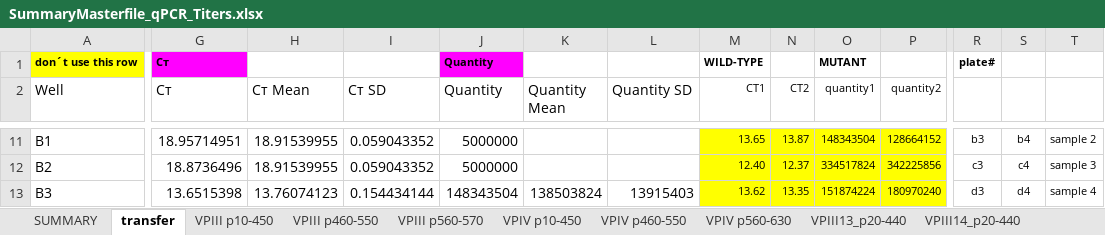
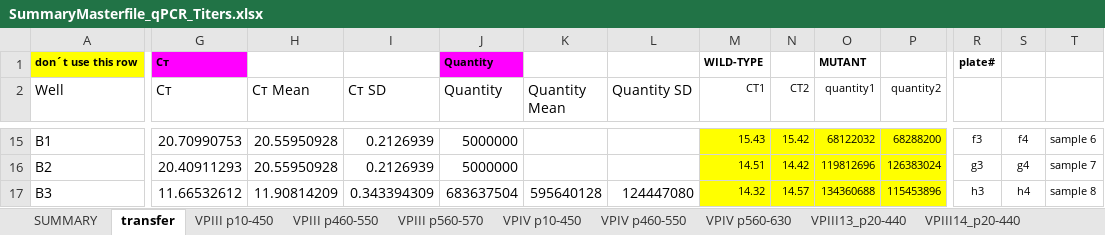
Before and after one commit to Al313/hiv1_genome_evolution, an Excel workbook: data/titration/SummaryMasterfile_qPCR_Titers.xlsx, sheet transfer, drawn as a sheet; only a part is shown, gaps mark what is left out; values as stored, in another font and other column widths than the file's, no borders; addresses are those after the commit; the diff covers the shown part only; the diff names each change by its address in the sheet, - before the commit and + after, or states it on an @@ line.

```diff
--- a/data/titration/SummaryMasterfile_qPCR_Titers.xlsx (sheet transfer)
+++ b/data/titration/SummaryMasterfile_qPCR_Titers.xlsx (sheet transfer)
-G15 (Cт): 18.95714951
+G15 (Cт): 20.70990753
-H15:H16 (Cт Mean): 18.91539955
+H15:H16 (Cт Mean): 20.55950928
-I15:I16 (Cт SD): 0.059043352
+I15:I16 (Cт SD): 0.2126939
-M15 (CT1): 13.65
+M15 (CT1): 15.43
-N15 (CT2): 13.87
+N15 (CT2): 15.42
-O15 (quantity1): 148343504
+O15 (quantity1): 68122032
-P15 (quantity2): 128664152
+P15 (quantity2): 68288200
-R15: b3
+R15: f3
-S15: b4
+S15: f4
-T15: sample 2
+T15: sample 6
-G16 (Cт): 18.8736496
+G16 (Cт): 20.40911293
-M16 (CT1): 12.40
+M16 (CT1): 14.51
-N16 (CT2): 12.37
+N16 (CT2): 14.42
-O16 (quantity1): 334517824
+O16 (quantity1): 119812696
-P16 (quantity2): 342225856
+P16 (quantity2): 126383024
-R16: c3
+R16: g3
-S16: c4
+S16: g4
-T16: sample 3
+T16: sample 7
-G17 (Cт): 13.6515398
+G17 (Cт): 11.66532612
-H17 (Cт Mean): 13.76074123
+H17 (Cт Mean): 11.90814209
-I17 (Cт SD): 0.154434144
+I17 (Cт SD): 0.343394309
-J17 (Quantity): 148343504
+J17 (Quantity): 683637504
-K17 (Quantity Mean): 138503824
+K17 (Quantity Mean): 595640128
-L17 (Quantity SD): 13915403
+L17 (Quantity SD): 124447080
-M17 (CT1): 13.62
+M17 (CT1): 14.32
-N17 (CT2): 13.35
+N17 (CT2): 14.57
-O17 (quantity1): 151874224
+O17 (quantity1): 134360688
-P17 (quantity2): 180970240
+P17 (quantity2): 115453896
-R17: d3
+R17: h3
-S17: d4
+S17: h4
-T17: sample 4
+T17: sample 8
```
Also changed, not shown: 32 added rows, 743 edited cells and cell formats elsewhere in this sheet, sheet SUMMARY, other sheet tabs, formulas that keep their value, 4 other files.
